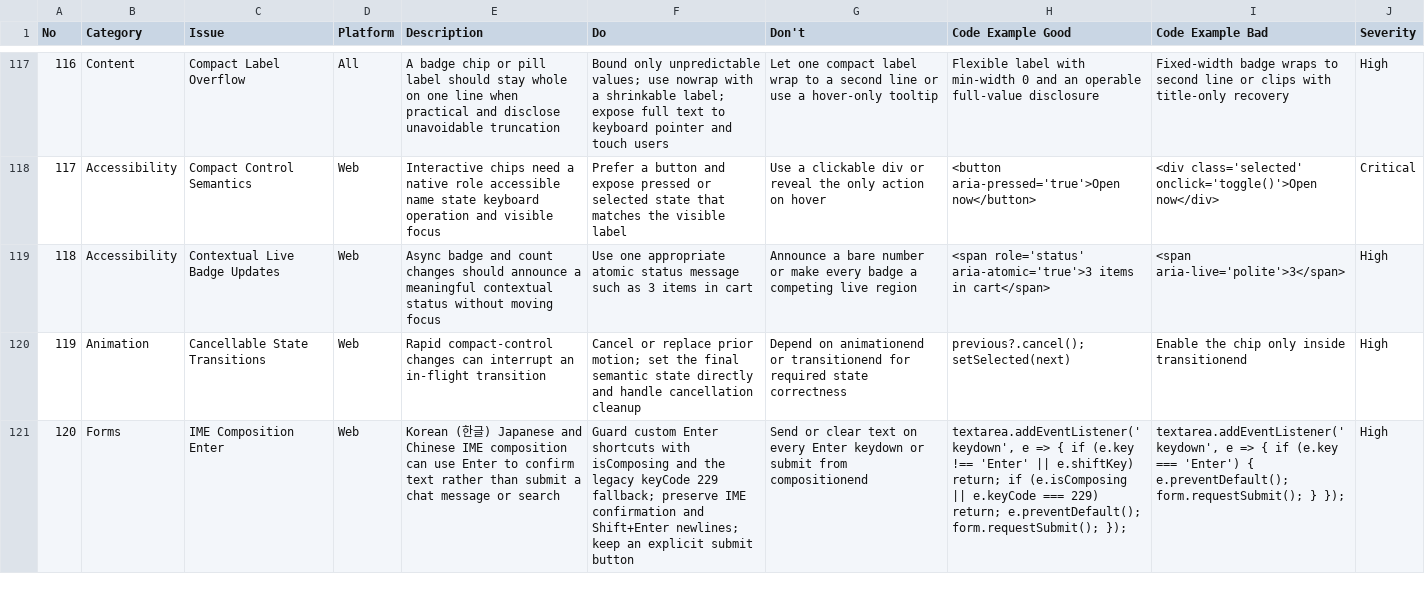
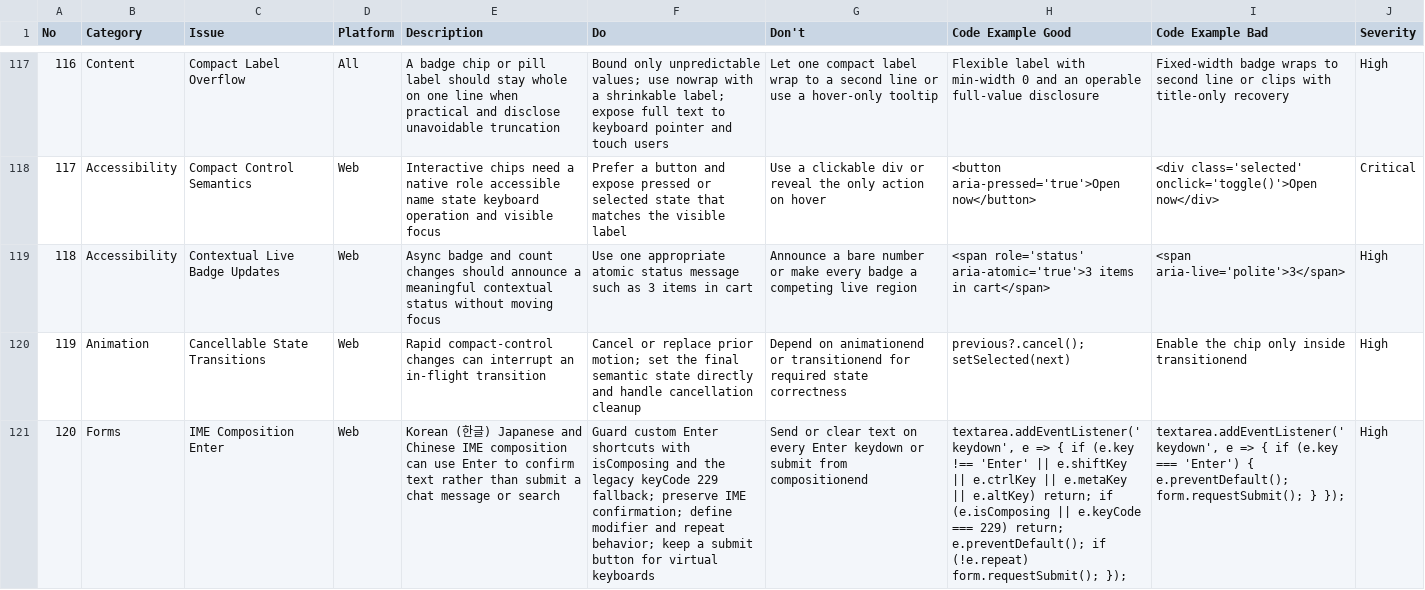
Before and after one commit to nextlevelbuilder/ui-ux-pro-max-skill, a CSV file: .claude/skills/ui-ux-pro-max/data/ux-guidelines.csv, drawn as a sheet; only a part is shown, gaps mark what is left out; the diff names each change by its address in the sheet, - before the commit and + after, or states it on an @@ line.

Commit message:
feat: add IME composition Enter guidance

```diff
--- a/.claude/skills/ui-ux-pro-max/data/ux-guidelines.csv
+++ b/.claude/skills/ui-ux-pro-max/data/ux-guidelines.csv
-F121 (Do): …preserve IME confirmation and Shift+Enter newlines; keep an explicit submit button
+F121 (Do): …preserve IME confirmation; define modifier and repeat behavior; keep a submit button for virtual keyboards
-H121 (Code Example Good): …'Enter' || e.shiftKey) return; if (e.isComposing || e.keyCode === 229) return; e.preventDefault(); form.requestSubmit(); });
+H121 (Code Example Good): …'Enter' || e.shiftKey || e.ctrlKey || e.metaKey || e.altKey) return; if (e.isComposing || e.keyCode === 229) return; e.preventDefault(); if (!e.repeat) form.requestSubmit(); });
```
